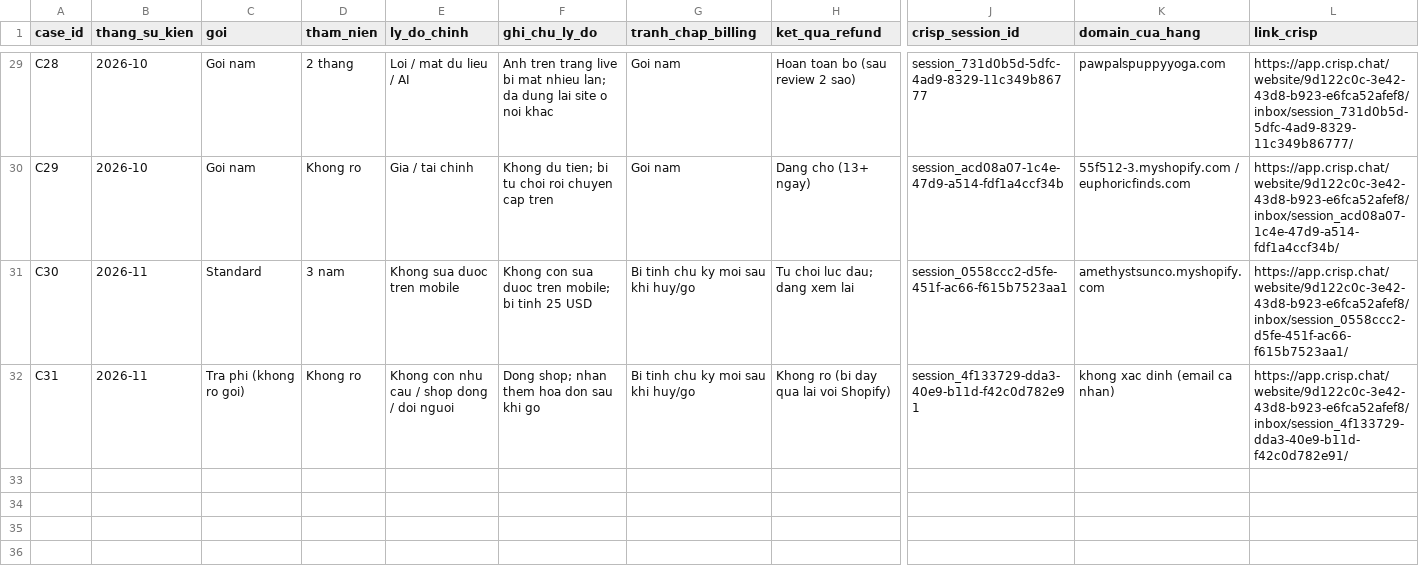
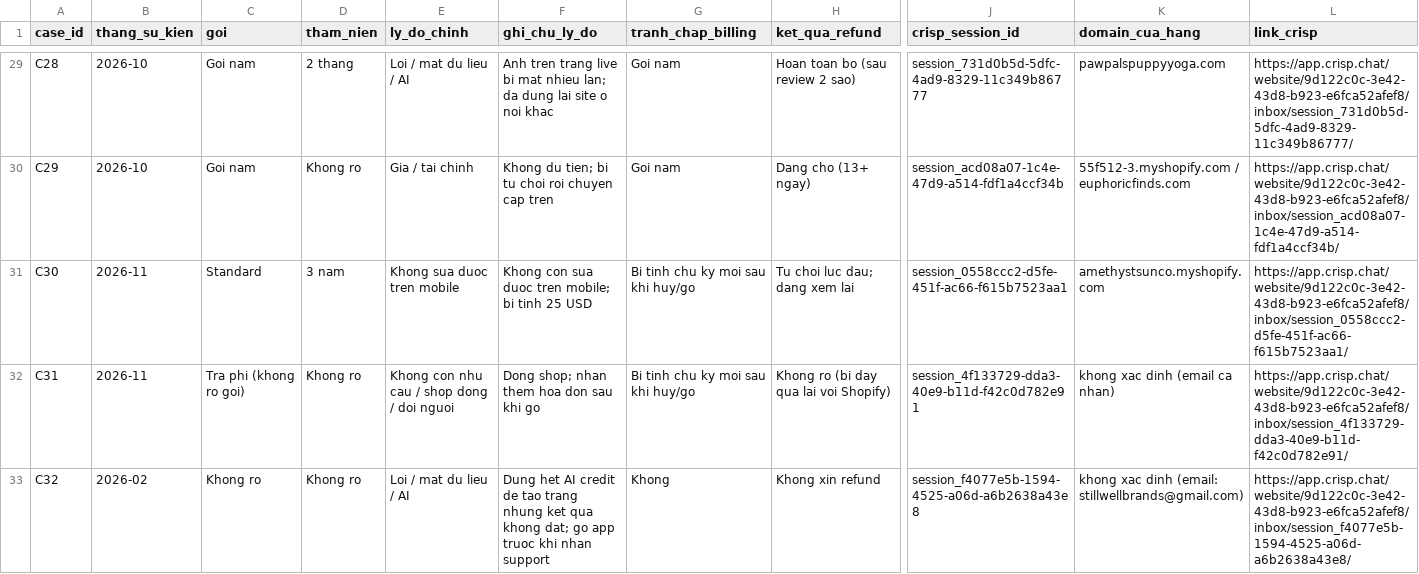
Before and after one commit to thaontm-sys/rose-claude, a CSV file: reports/data/crisp-churn-cases-2026.csv, drawn as a sheet; only a part is shown, gaps mark what is left out; rows hold the shown columns only; the diff names each change by its address in the sheet, - before the commit and + after, or states it on an @@ line.

```diff
--- a/reports/data/crisp-churn-cases-2026.csv
+++ b/reports/data/crisp-churn-cases-2026.csv
+row 33: C32 | 2026-02 | Khong ro | Khong ro | Loi / mat du lieu / AI | Dung het AI credit de tao trang nhung ket qua khong dat; go app truoc khi nhan support | Khong | Khong xin refund | session_f4077e5b-1594-4525-a06d-a6b2638a43e8 | khong xac dinh (email: stillwellbrands@gmail.com) | https://app.crisp.chat/website/9d122c0c-3e42-43d8-b923-e6fca52afef8/inbox/session_f4077e5b-1594-4525-a06d-a6b2638a43e8/
```
Also changed, not shown: 1 other file.
